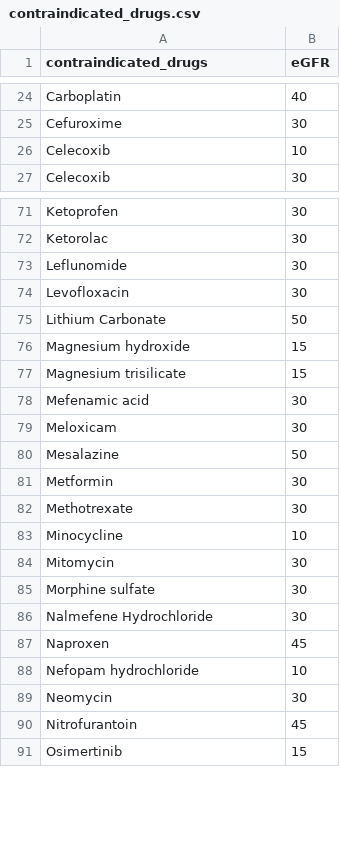
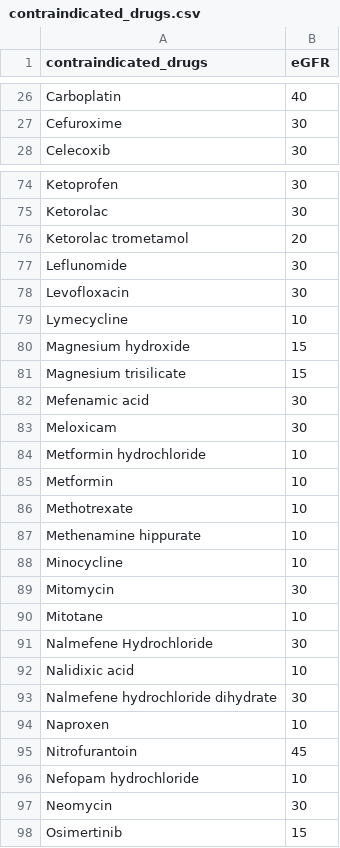
Before and after one commit to NKillough32/CKD-Review, a CSV file: contraindicated_drugs.csv, drawn as a sheet; only a part is shown, gaps mark what is left out; the diff covers the shown part only.

Commit message:
Updated lists

```diff
--- a/contraindicated_drugs.csv
+++ b/contraindicated_drugs.csv
@@ -25,3 +27,2 @@ Carboplatin,40
 Cefuroxime,30
-Celecoxib,10
 Celecoxib,30
@@ -72,5 +75,6 @@ Ketoprofen,30
 Ketorolac,30
+Ketorolac trometamol,20
 Leflunomide,30
 Levofloxacin,30
-Lithium Carbonate,50
+Lymecycline,10
 Magnesium hydroxide,15
@@ -79,13 +83,16 @@ Mefenamic acid,30
 Meloxicam,30
-Mesalazine,50
-Metformin,30
-Methotrexate,30
+Metformin hydrochloride,10
+Metformin,10
+Methotrexate,10
+Methenamine hippurate,10
 Minocycline,10
 Mitomycin,30
-Morphine sulfate,30
+Mitotane,10
 Nalmefene Hydrochloride,30
-Naproxen,45
+Nalidixic acid,10
+Nalmefene hydrochloride dihydrate,30
+Naproxen,10
+Nitrofurantoin,45
 Nefopam hydrochloride,10
 Neomycin,30
-Nitrofurantoin,45
 Osimertinib,15
```
Also changed, not shown: 17 added rows, 4 removed rows and 6 edited cells elsewhere in this file, 1 other file.
